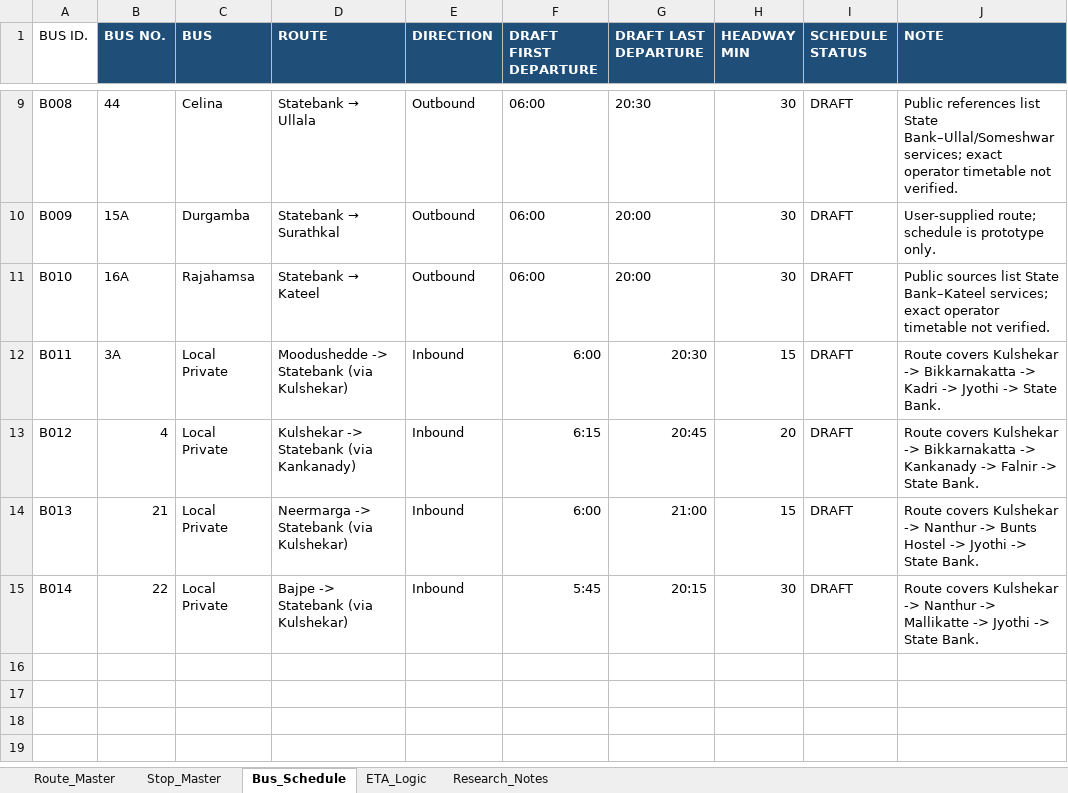
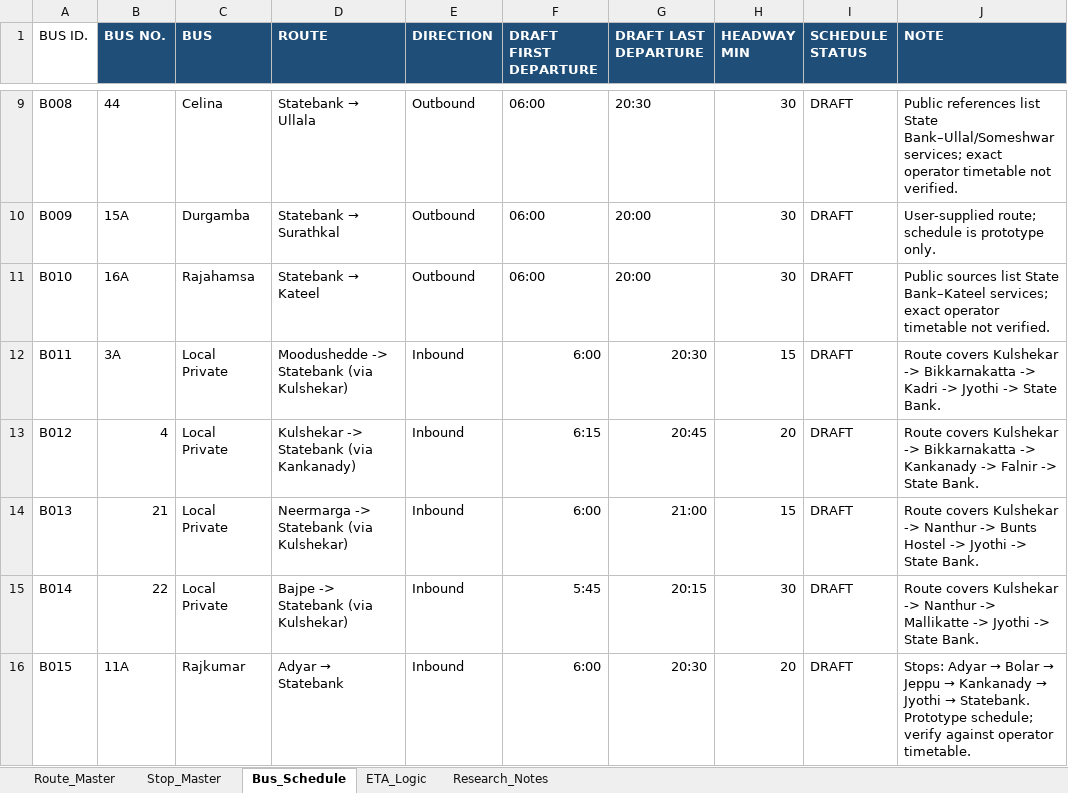
Before and after one commit to abishashettyy02/NAVIGO, an Excel workbook: Navigo.xlsx, sheet Bus_Schedule, drawn as a sheet; only a part is shown, gaps mark what is left out; values as stored, in another font and other column widths than the file's, no borders; the diff names each change by its address in the sheet, - before the commit and + after, or states it on an @@ line.

Commit message:
Update Navigo.xlsx

```diff
--- a/Navigo.xlsx (sheet Bus_Schedule)
+++ b/Navigo.xlsx (sheet Bus_Schedule)
+row 16: B015 | 11A | Rajkumar | Adyar → Statebank | Inbound | 6:00 | 20:30 | 20 | DRAFT | Stops: Adyar → Bolar → Jeppu → Kankanady → Jyothi → Statebank. Prototype schedule; verify against operator timetable.
```
